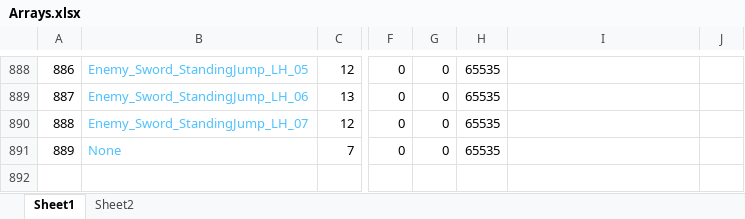
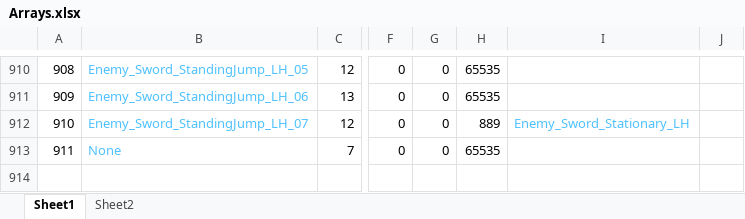
Before and after one commit to Press-Play-On-Tape/ChakanaChallenge, an Excel workbook: Arrays.xlsx, sheet Sheet1, drawn as a sheet; only a part is shown, gaps mark what is left out; values as stored, in another font and other column widths than the file's, no borders; addresses are those after the commit; the diff covers the shown part only; the diff names each change by its address in the sheet, - before the commit and + after, or states it on an @@ line.

```diff
--- a/Arrays.xlsx (sheet Sheet1)
+++ b/Arrays.xlsx (sheet Sheet1)
@@ column A renumbered between rows 756 and 913 @@
-H912: 65535
+H912: 889
-I912: (empty)
+I912: Enemy_Sword_Stationary_LH
```
Also changed, not shown: 22 added rows and 53 edited cells elsewhere in this sheet, formulas that keep their value, 11 other files.
